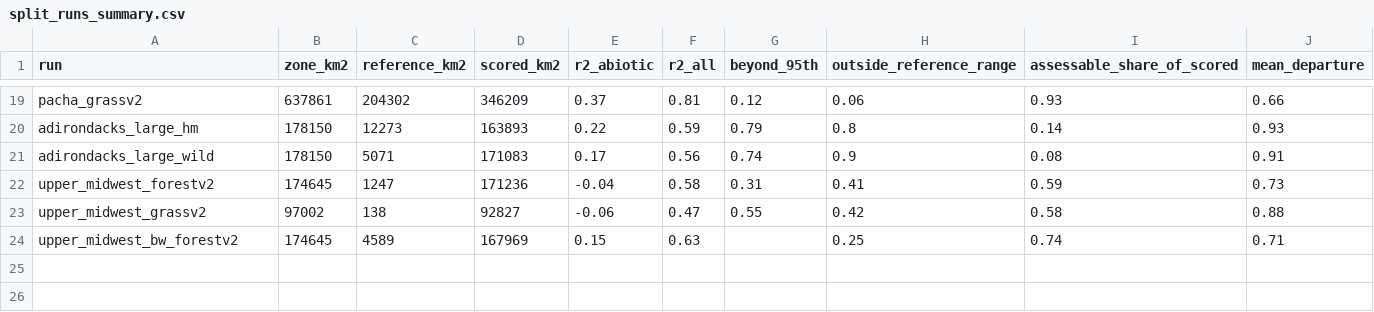
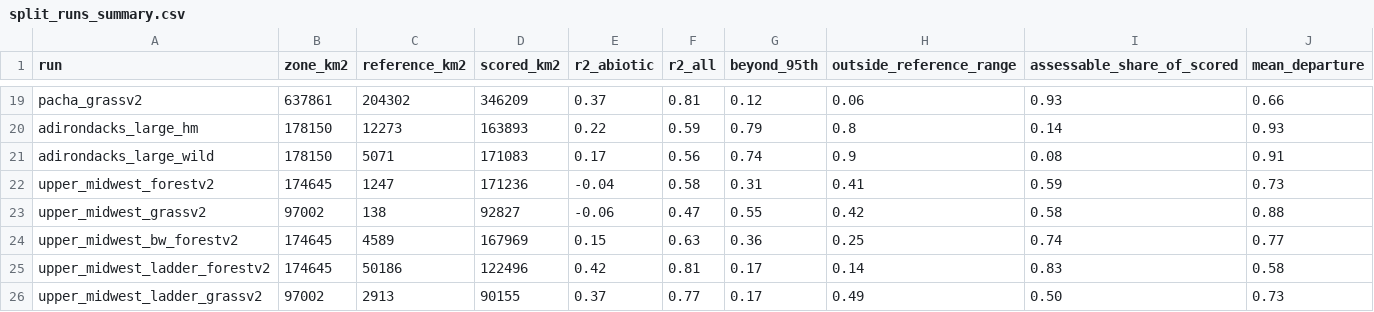
Before and after one commit to ccm246/nhi-terrestrial-integrity-modeling, a CSV file: results/split_runs_summary.csv, drawn as a sheet; only a part is shown, gaps mark what is left out.

```diff
--- a/results/split_runs_summary.csv
+++ b/results/split_runs_summary.csv
@@ -23,2 +23,4 @@ upper_midwest_forestv2,174645,1247,171236,-0.04,0.58,0.31,0.41,0.59,0.73
 upper_midwest_grassv2,97002,138,92827,-0.06,0.47,0.55,0.42,0.58,0.88
-upper_midwest_bw_forestv2,174645,4589,167969,0.15,0.63,,0.25,0.74,0.71
+upper_midwest_bw_forestv2,174645,4589,167969,0.15,0.63,0.36,0.25,0.74,0.77
+upper_midwest_ladder_forestv2,174645,50186,122496,0.42,0.81,0.17,0.14,0.83,0.58
+upper_midwest_ladder_grassv2,97002,2913,90155,0.37,0.77,0.17,0.49,0.50,0.73
```
Also changed, not shown: 45 other files.
